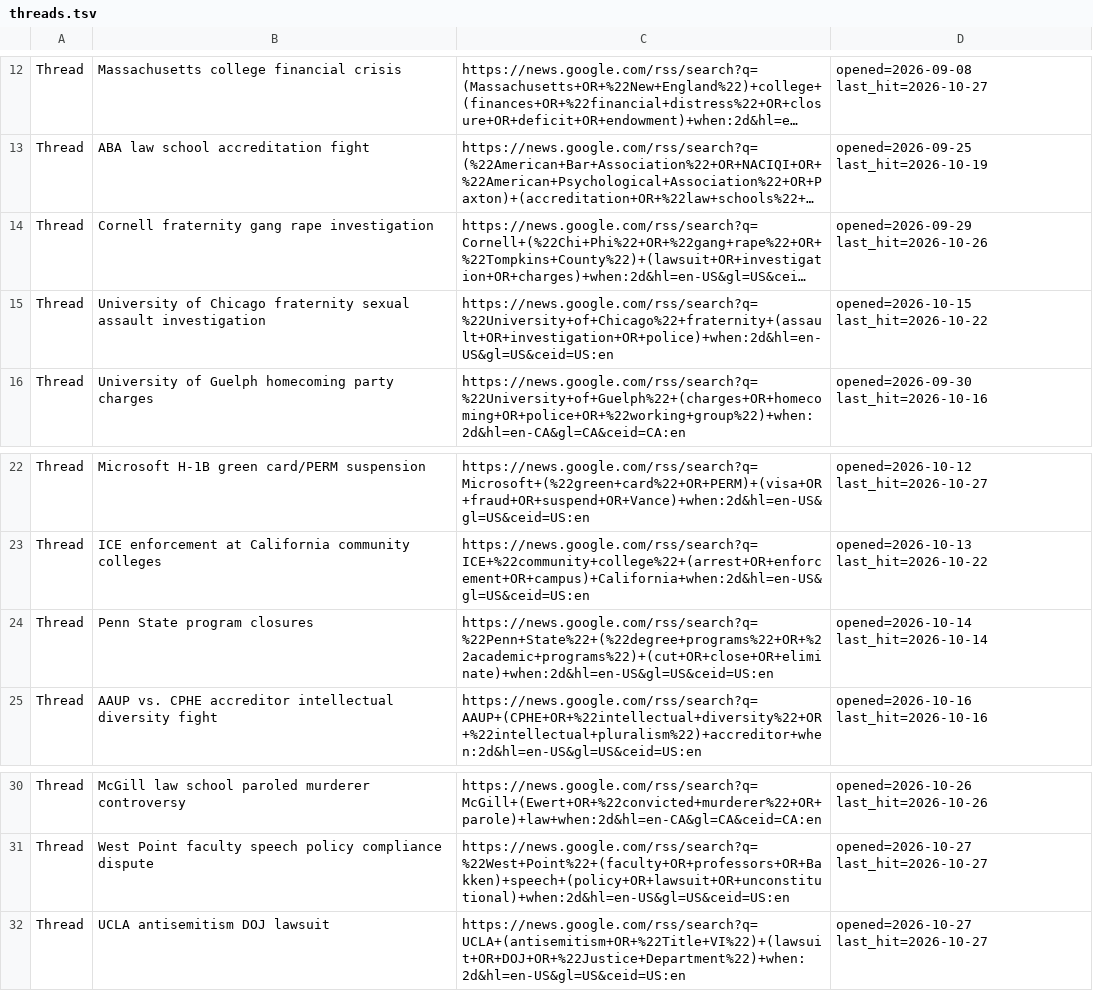
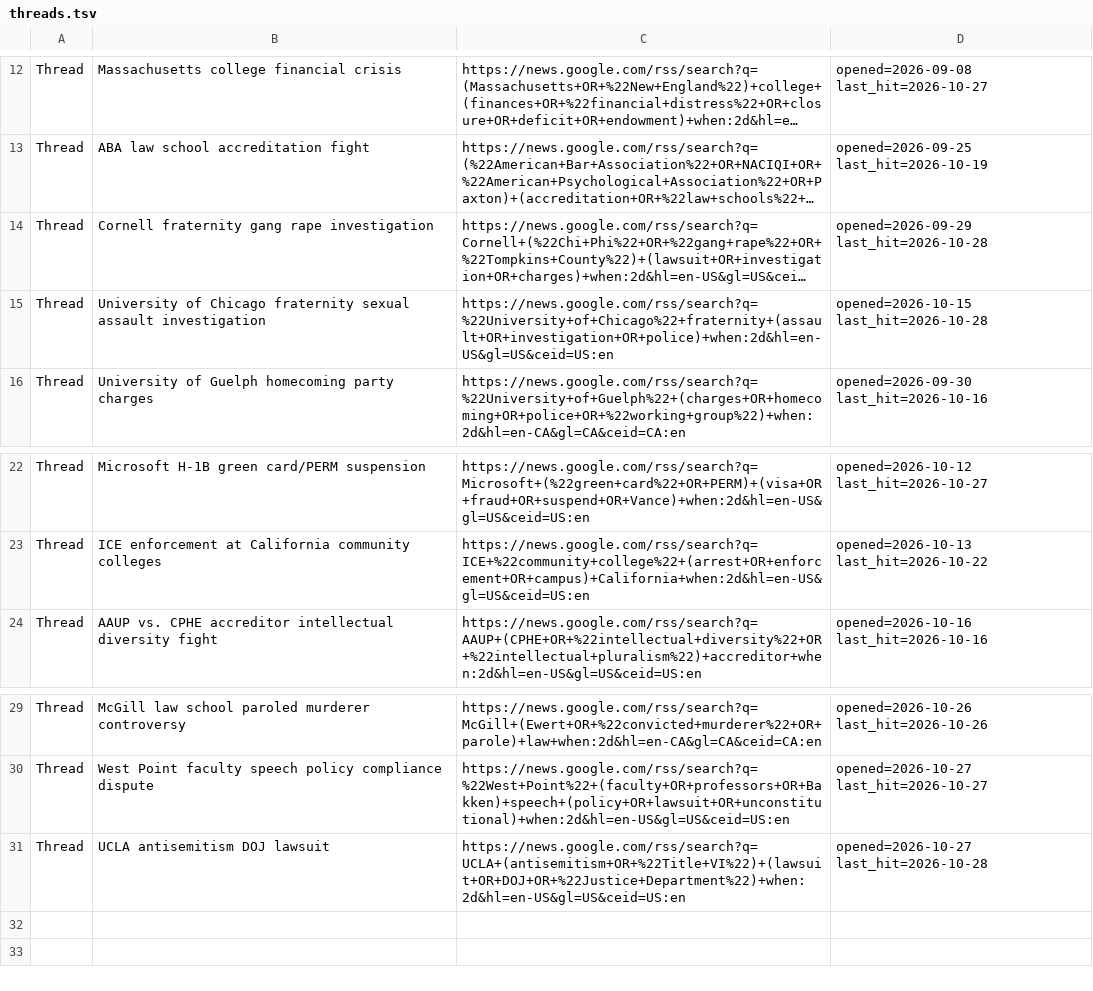
Before and after one commit to zchristensen-nu/morning-briefing, a TSV file: threads.tsv, drawn as a sheet; only a part is shown, gaps mark what is left out; long unchanged cells end in …; removed rows and columns are numbered as before the commit, all else as after; the diff names each change by its address in the sheet, - before the commit and + after, or states it on an @@ line.

```diff
--- a/threads.tsv
+++ b/threads.tsv
-D14: opened=2026-09-29 last_hit=2026-10-26
+D14: opened=2026-09-29 last_hit=2026-10-28
-D15: opened=2026-10-15 last_hit=2026-10-22
+D15: opened=2026-10-15 last_hit=2026-10-28
-row 24: Thread | Penn State program closures | https://news.google.com/rss/search?q=%22Penn+State%22+(%22degree+programs%22+OR+%22academic+programs%22)+(cut+OR+close+OR+eliminate)+when:2d&hl=en-US&gl=US&ceid=US:en | opened=2026-10-14 last_hit=2026-10-14
-D31: opened=2026-10-27 last_hit=2026-10-27
+D31: opened=2026-10-27 last_hit=2026-10-28
```
Also changed, not shown: 3 other files.
